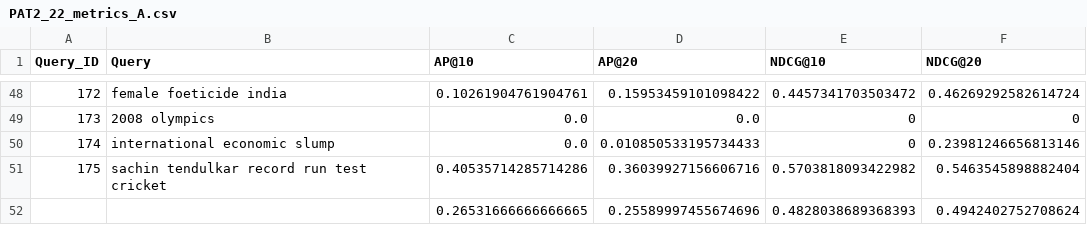
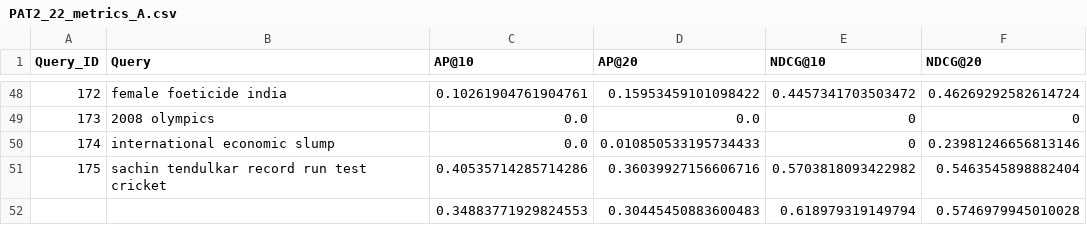
Before and after one commit to SubhamKarmakar24/IR-TermProject, a CSV file: PAT2_22_metrics_A.csv, drawn as a sheet; only a part is shown, gaps mark what is left out; removed rows and columns are numbered as before the commit, all else as after; the diff names each change by its address in the sheet, - before the commit and + after, or states it on an @@ line.

```diff
--- a/PAT2_22_metrics_A.csv
+++ b/PAT2_22_metrics_A.csv
-row 52:  |  | 0.26531666666666665 | 0.25589997455674696 | 0.4828038689368393 | 0.4942402752708624
+row 52:  |  | 0.34883771929824553 | 0.30445450883600483 | 0.618979319149794 | 0.5746979945010028
```
Also changed, not shown: PAT2_22_metrics_B.csv, PAT2_22_metrics_C.csv, 1 other file.
